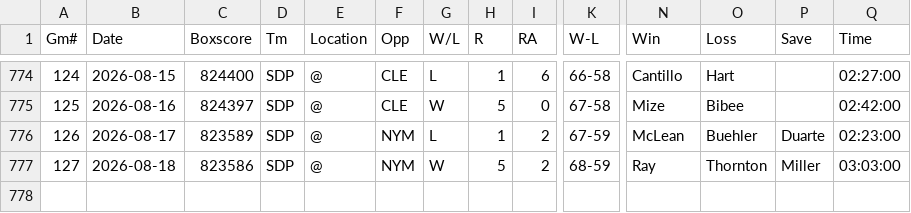
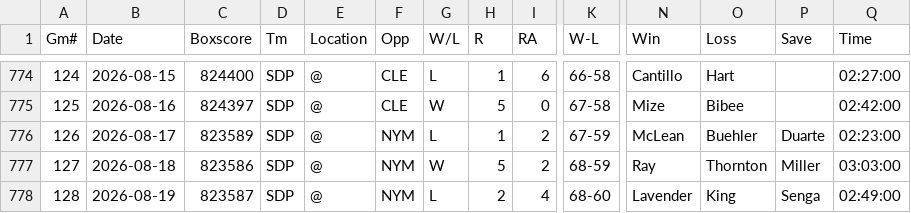
Before and after one commit to ironmanics/mlb-data, a CSV file: data/gamelogs/SD.csv, drawn as a sheet; only a part is shown, gaps mark what is left out; rows hold the shown columns only; the diff names each change by its address in the sheet, - before the commit and + after, or states it on an @@ line.

Commit message:
Add 1 game(s) for SD — 2026-08-20

```diff
--- a/data/gamelogs/SD.csv
+++ b/data/gamelogs/SD.csv
+row 778: 128 | 2026-08-19 | 823587 | SDP | @ | NYM | L | 2 | 4 | 68-60 | Lavender | King | Senga | 02:49:00
```
